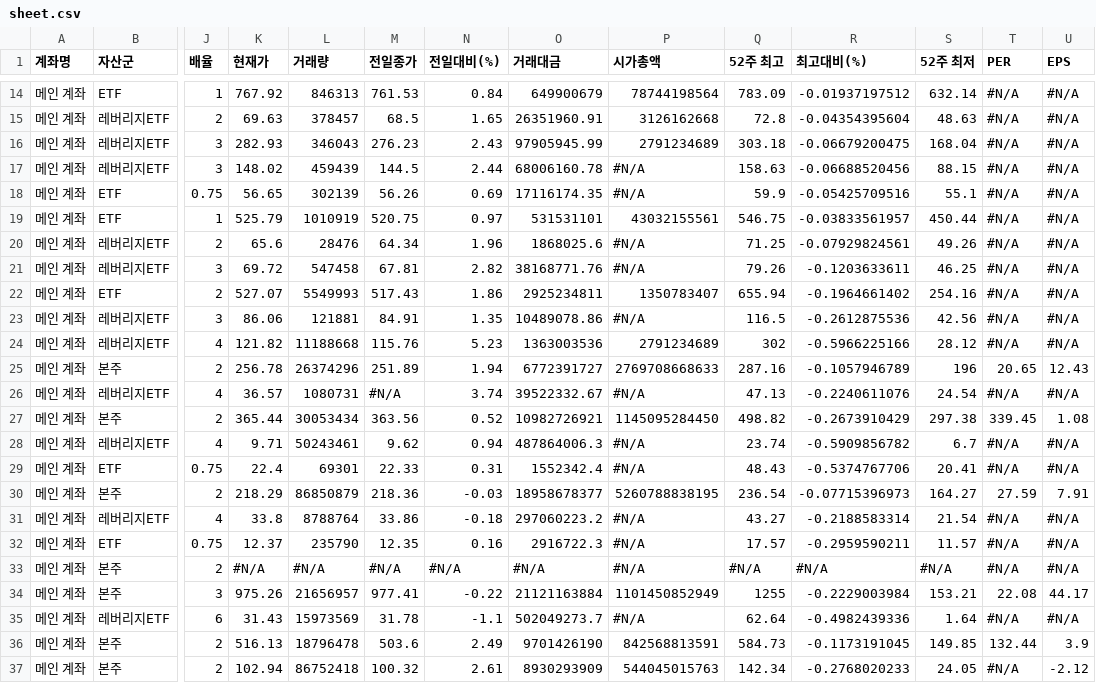
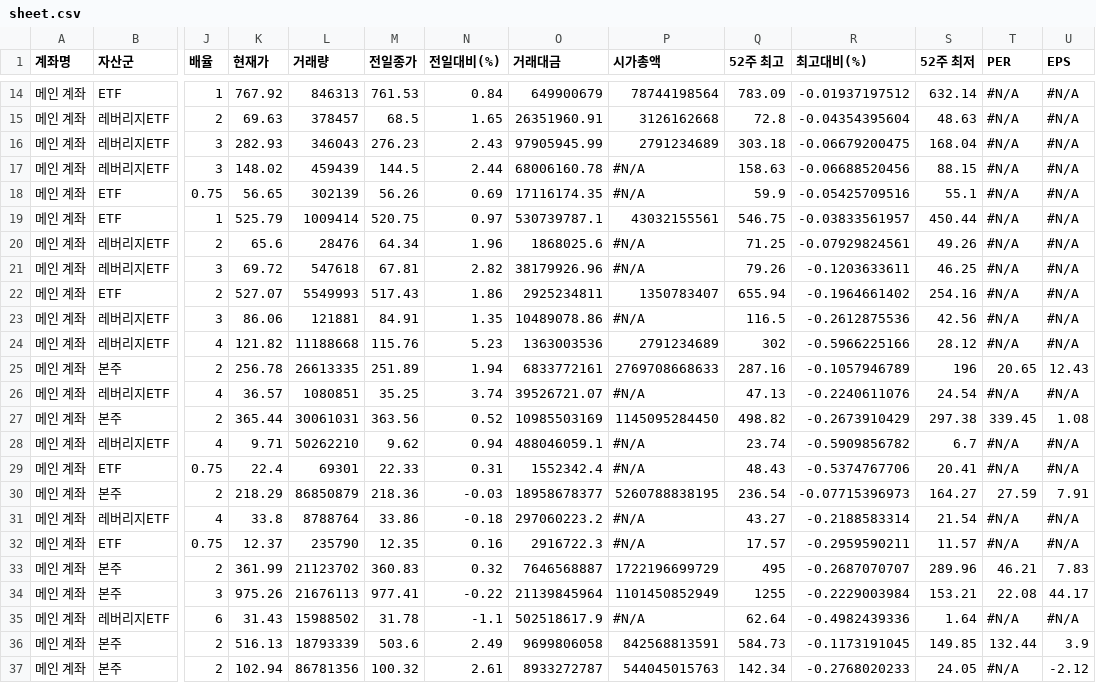
Before and after one commit to yr857511-cpu/-, a CSV file: sheet.csv, drawn as a sheet; only a part is shown, gaps mark what is left out; the diff covers the shown part only; the diff names each change by its address in the sheet, - before the commit and + after, or states it on an @@ line.

```diff
--- a/sheet.csv
+++ b/sheet.csv
-L19 (거래량): 1010919
+L19 (거래량): 1009414
-O19 (거래대금): 531531101
+O19 (거래대금): 530739787.1
-L21 (거래량): 547458
+L21 (거래량): 547618
-O21 (거래대금): 38168771.76
+O21 (거래대금): 38179926.96
-L25 (거래량): 26374296
+L25 (거래량): 26613335
-O25 (거래대금): 6772391727
+O25 (거래대금): 6833772161
-L26 (거래량): 1080731
+L26 (거래량): 1080851
-M26 (전일종가): #N/A
+M26 (전일종가): 35.25
-O26 (거래대금): 39522332.67
+O26 (거래대금): 39526721.07
-L27 (거래량): 30053434
+L27 (거래량): 30061031
-O27 (거래대금): 10982726921
+O27 (거래대금): 10985503169
-L28 (거래량): 50243461
+L28 (거래량): 50262210
-O28 (거래대금): 487864006.3
+O28 (거래대금): 488046059.1
-K33 (현재가): #N/A
+K33 (현재가): 361.99
-L33 (거래량): #N/A
+L33 (거래량): 21123702
-M33 (전일종가): #N/A
+M33 (전일종가): 360.83
-N33 (전일대비(%)): #N/A
+N33 (전일대비(%)): 0.32
-O33 (거래대금): #N/A
+O33 (거래대금): 7646568887
-P33 (시가총액): #N/A
+P33 (시가총액): 1722196699729
-Q33 (52주 최고): #N/A
+Q33 (52주 최고): 495
-R33 (최고대비(%)): #N/A
+R33 (최고대비(%)): -0.2687070707
-S33 (52주 최저): #N/A
+S33 (52주 최저): 289.96
-T33 (PER): #N/A
+T33 (PER): 46.21
-U33 (EPS): #N/A
+U33 (EPS): 7.83
-L34 (거래량): 21656957
+L34 (거래량): 21676113
-O34 (거래대금): 21121163884
+O34 (거래대금): 21139845964
-L35 (거래량): 15973569
+L35 (거래량): 15988502
-O35 (거래대금): 502049273.7
+O35 (거래대금): 502518617.9
-L36 (거래량): 18796478
+L36 (거래량): 18793339
-O36 (거래대금): 9701426190
+O36 (거래대금): 9699806058
-L37 (거래량): 86752418
+L37 (거래량): 86781356
-O37 (거래대금): 8930293909
+O37 (거래대금): 8933272787
```
Also changed, not shown: 96 edited cells elsewhere in this file.
